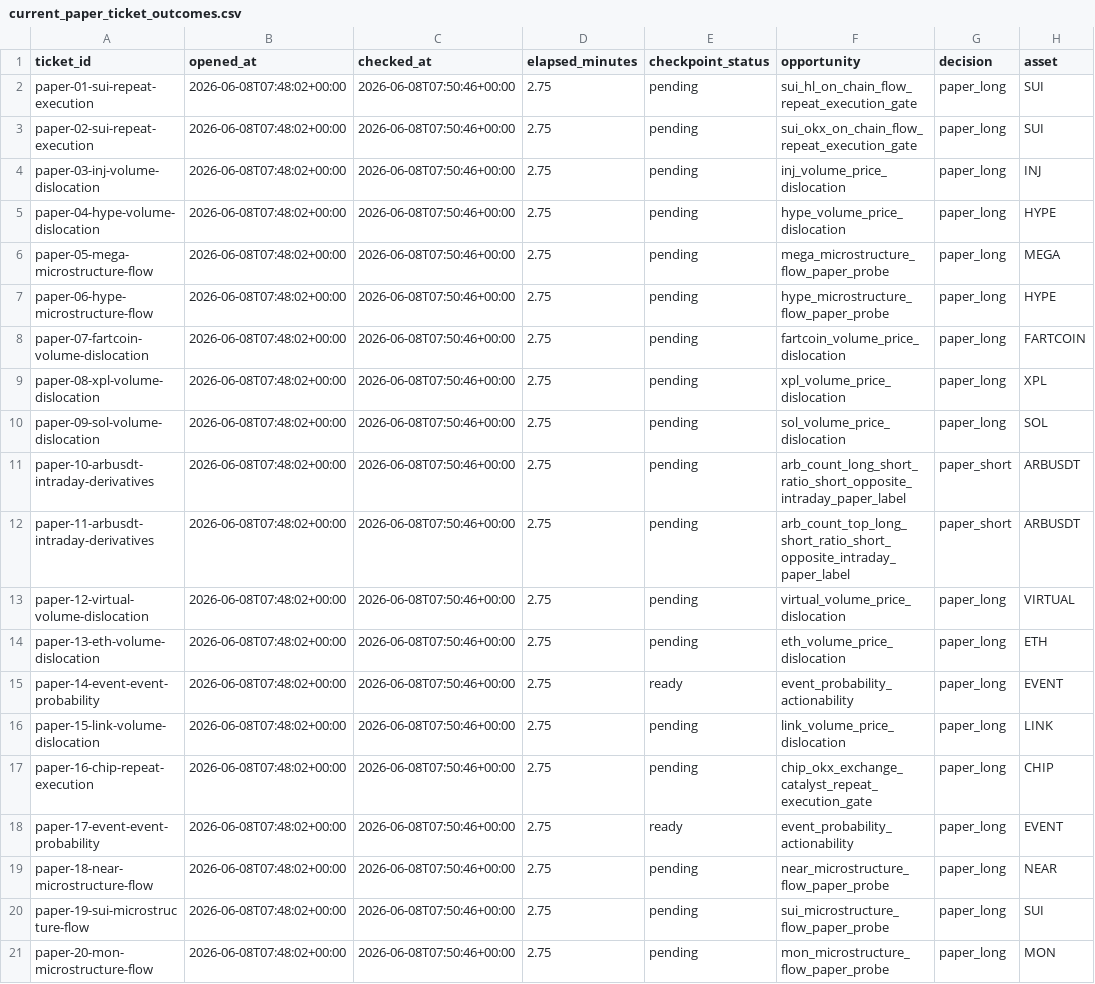
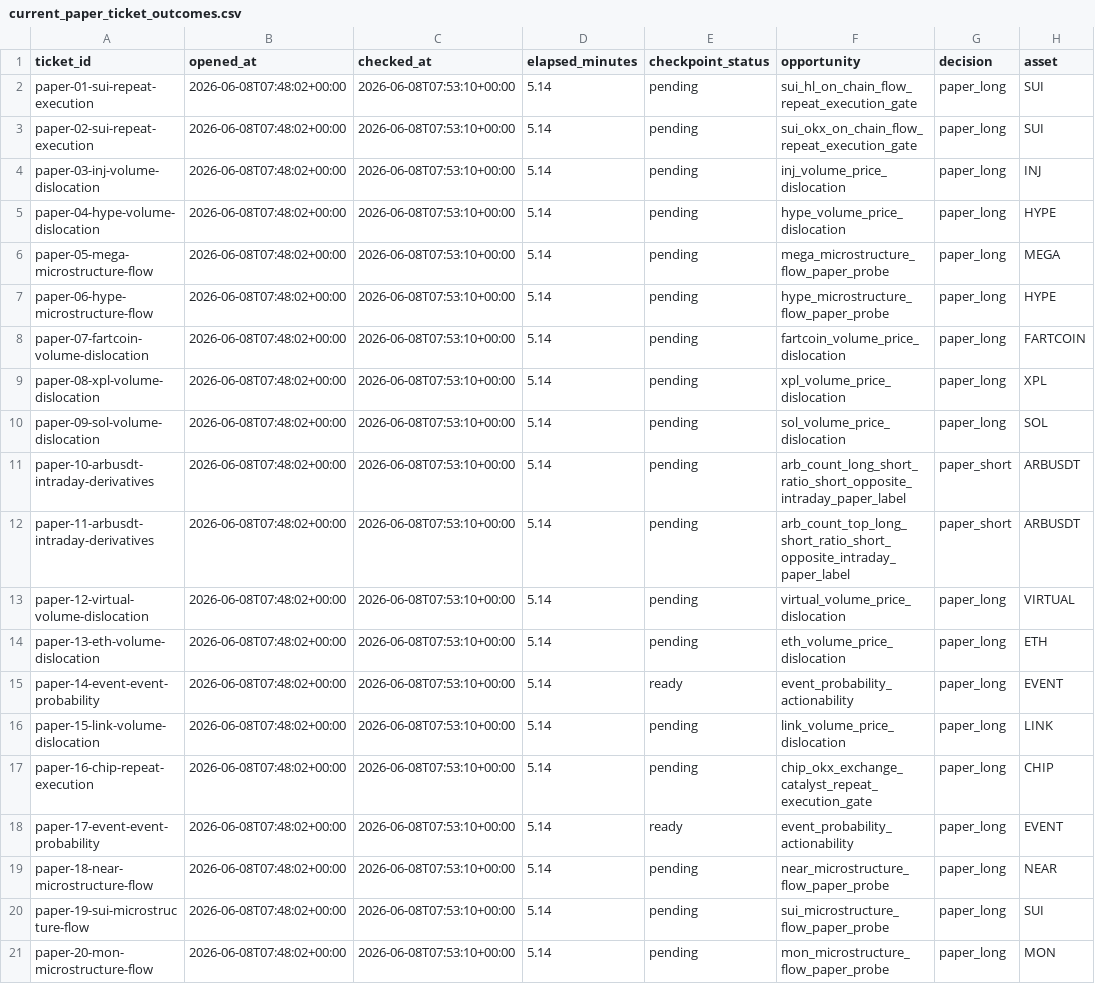
Before and after one commit to tomato414941/alpha-os, a CSV file: strategies/current_paper_ticket_outcomes.csv, drawn as a sheet; only a part is shown; the diff names each change by its address in the sheet, - before the commit and + after, or states it on an @@ line.

Commit message:
strategy: add current observation cycle

```diff
--- a/strategies/current_paper_ticket_outcomes.csv
+++ b/strategies/current_paper_ticket_outcomes.csv
-C2:C21 (checked_at): 2026-06-08T07:50:46+00:00
+C2:C21 (checked_at): 2026-06-08T07:53:10+00:00
-D2:D21 (elapsed_minutes): 2.75
+D2:D21 (elapsed_minutes): 5.14
```
Also changed, not shown: 2 other files.
